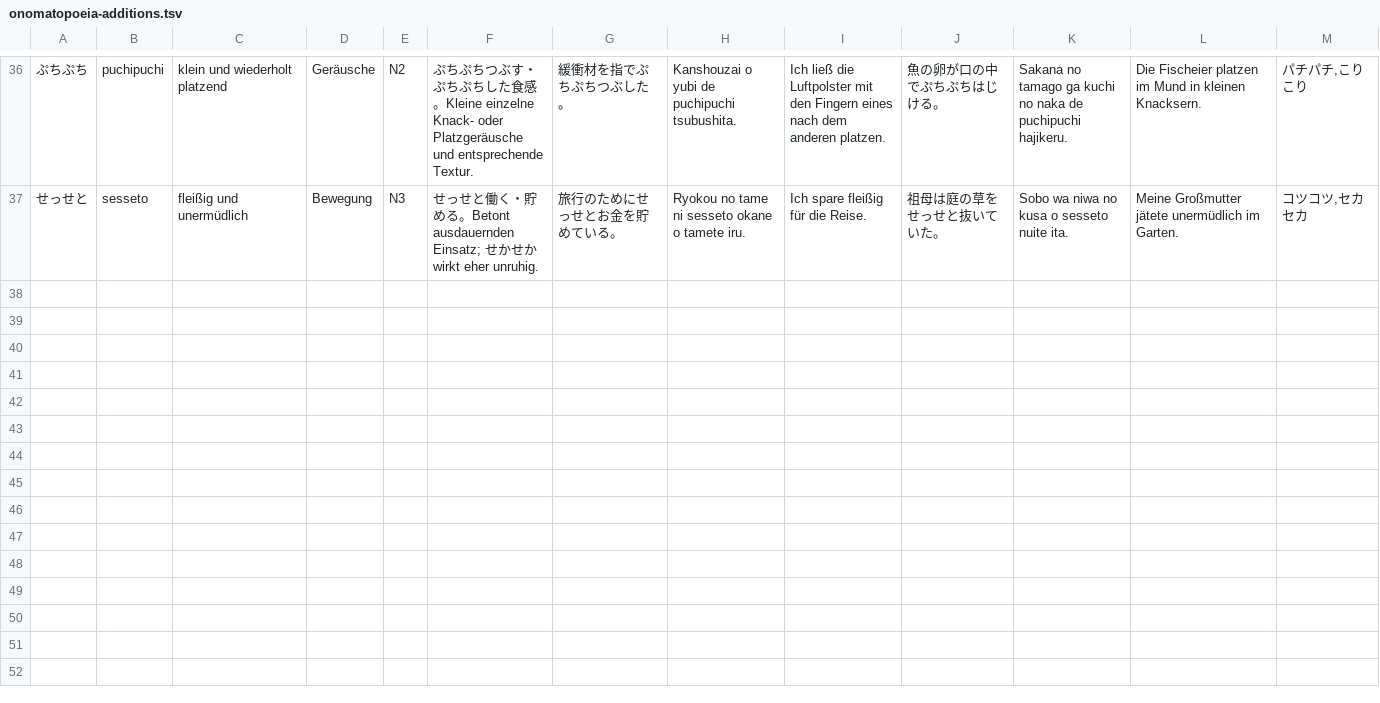
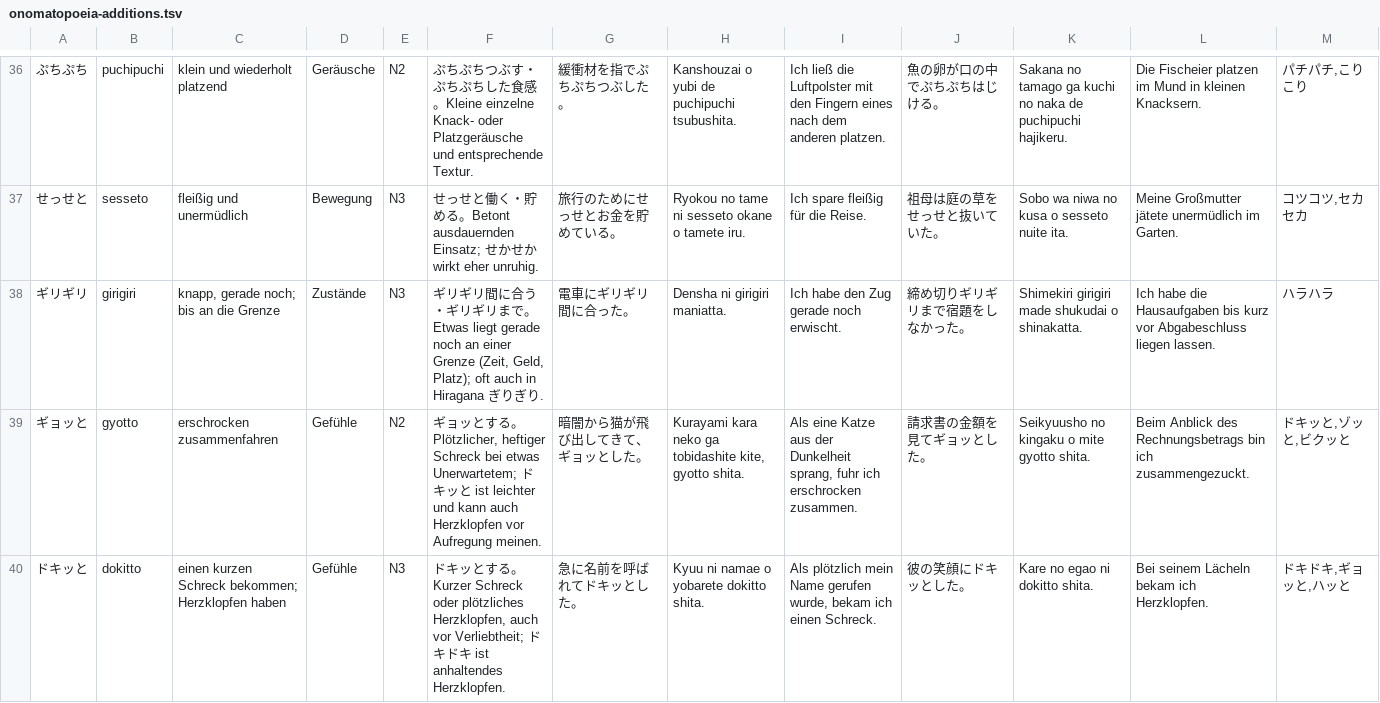
Before and after one commit to totuemmers-cyber/Nihongo-Explorer, a TSV file: scripts/onomatopoeia-additions.tsv, drawn as a sheet; only a part is shown, gaps mark what is left out; the diff covers the shown part only; the diff names each change by its address in the sheet, - before the commit and + after, or states it on an @@ line.

```diff
--- a/scripts/onomatopoeia-additions.tsv
+++ b/scripts/onomatopoeia-additions.tsv
+row 38: ギリギリ | girigiri | knapp, gerade noch; bis an die Grenze | Zustände | N3 | ギリギリ間に合う・ギリギリまで。Etwas liegt gerade noch an einer Grenze (Zeit, Geld, Platz); oft auch in Hiragana ぎりぎり. | 電車にギリギリ間に合った。 | Densha ni girigiri maniatta. | Ich habe den Zug gerade noch erwischt. | 締め切りギリギリまで宿題をしなかった。 | Shimekiri girigiri made shukudai o shinakatta. | Ich habe die Hausaufgaben bis kurz vor Abgabeschluss liegen lassen. | ハラハラ
+row 39: ギョッと | gyotto | erschrocken zusammenfahren | Gefühle | N2 | ギョッとする。Plötzlicher, heftiger Schreck bei etwas Unerwartetem; ドキッと ist leichter und kann auch Herzklopfen vor Aufregung meinen. | 暗闇から猫が飛び出してきて、ギョッとした。 | Kurayami kara neko ga tobidashite kite, gyotto shita. | Als eine Katze aus der Dunkelheit sprang, fuhr ich erschrocken zusammen. | 請求書の金額を見てギョッとした。 | Seikyuusho no kingaku o mite gyotto shita. | Beim Anblick des Rechnungsbetrags bin ich zusammengezuckt. | ドキッと,ゾッと,ビクッと
+row 40: ドキッと | dokitto | einen kurzen Schreck bekommen; Herzklopfen haben | Gefühle | N3 | ドキッとする。Kurzer Schreck oder plötzliches Herzklopfen, auch vor Verliebtheit; ドキドキ ist anhaltendes Herzklopfen. | 急に名前を呼ばれてドキッとした。 | Kyuu ni namae o yobarete dokitto shita. | Als plötzlich mein Name gerufen wurde, bekam ich einen Schreck. | 彼の笑顔にドキッとした。 | Kare no egao ni dokitto shita. | Bei seinem Lächeln bekam ich Herzklopfen. | ドキドキ,ギョッと,ハッと
```
Also changed, not shown: 2 added rows elsewhere in this file, 13 other files.
